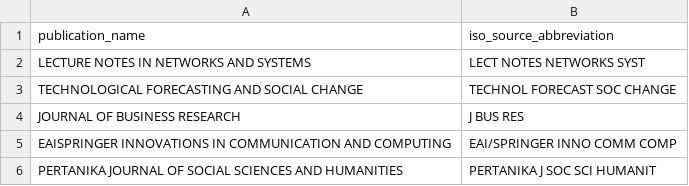
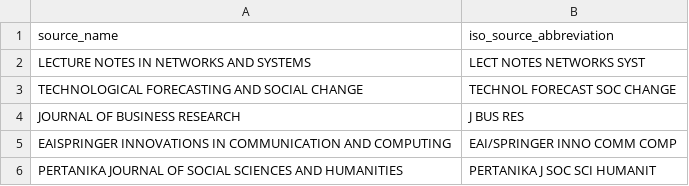
Before and after one commit to jdvelasq/techminer2, a CSV file: techminer/config/iso_source_abbreviations.csv, drawn as a sheet; only a part is shown.

```diff
--- a/techminer/config/iso_source_abbreviations.csv
+++ b/techminer/config/iso_source_abbreviations.csv
@@ -1,2 +1,2 @@
-publication_name,iso_source_abbreviation
+source_name,iso_source_abbreviation
 LECTURE NOTES IN NETWORKS AND SYSTEMS,LECT NOTES NETWORKS SYST
```
Also changed, not shown: techminer/config/dimensions2tags.csv, techminer/config/scopus2tags.csv, 39 other files.
